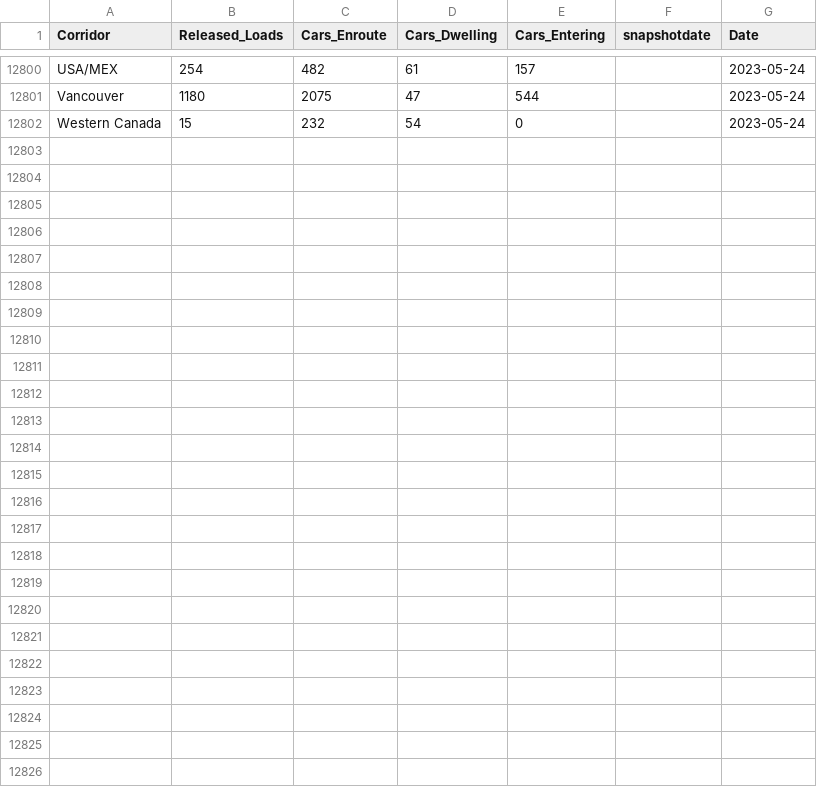
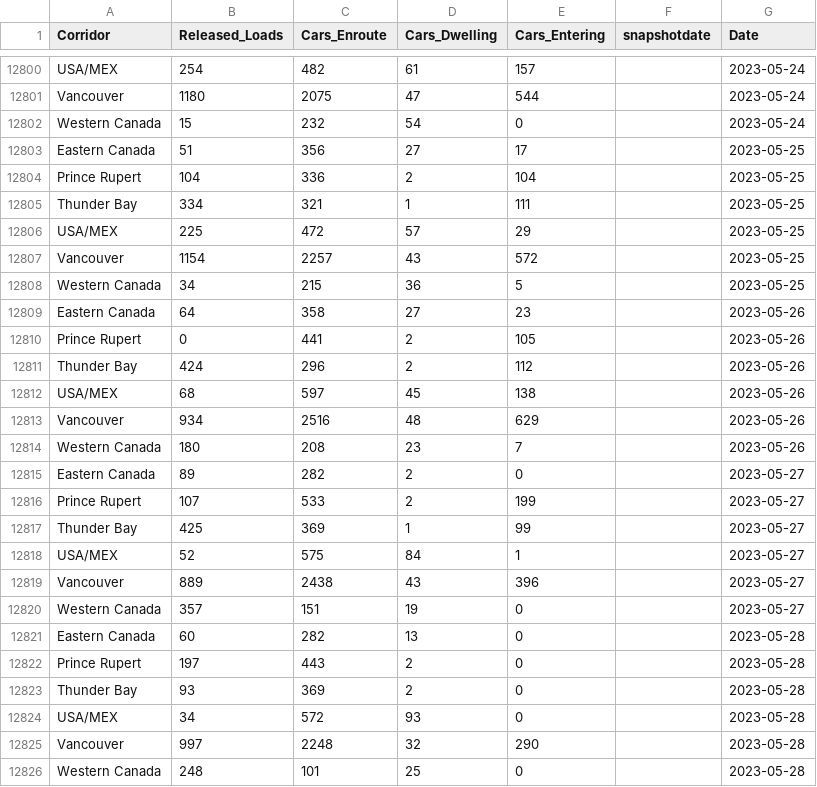
Before and after one commit to modaaja1/Grain-Supply-Chain, a CSV file: pipelinesmaster.csv, drawn as a sheet; only a part is shown, gaps mark what is left out.

Commit message:
Add files via upload

```diff
--- a/pipelinesmaster.csv
+++ b/pipelinesmaster.csv
@@ -12802 +12802,25 @@ Vancouver,1180,2075,47,544,,2023-05-24
 Western Canada,15,232,54,0,,2023-05-24
+Eastern Canada,51,356,27,17,,2023-05-25
+Prince Rupert,104,336,2,104,,2023-05-25
+Thunder Bay,334,321,1,111,,2023-05-25
+USA/MEX,225,472,57,29,,2023-05-25
+Vancouver,1154,2257,43,572,,2023-05-25
+Western Canada,34,215,36,5,,2023-05-25
+Eastern Canada,64,358,27,23,,2023-05-26
+Prince Rupert,0,441,2,105,,2023-05-26
+Thunder Bay,424,296,2,112,,2023-05-26
+USA/MEX,68,597,45,138,,2023-05-26
+Vancouver,934,2516,48,629,,2023-05-26
+Western Canada,180,208,23,7,,2023-05-26
+Eastern Canada,89,282,2,0,,2023-05-27
+Prince Rupert,107,533,2,199,,2023-05-27
+Thunder Bay,425,369,1,99,,2023-05-27
+USA/MEX,52,575,84,1,,2023-05-27
+Vancouver,889,2438,43,396,,2023-05-27
+Western Canada,357,151,19,0,,2023-05-27
+Eastern Canada,60,282,13,0,,2023-05-28
+Prince Rupert,197,443,2,0,,2023-05-28
+Thunder Bay,93,369,2,0,,2023-05-28
+USA/MEX,34,572,93,0,,2023-05-28
+Vancouver,997,2248,32,290,,2023-05-28
+Western Canada,248,101,25,0,,2023-05-28
```
